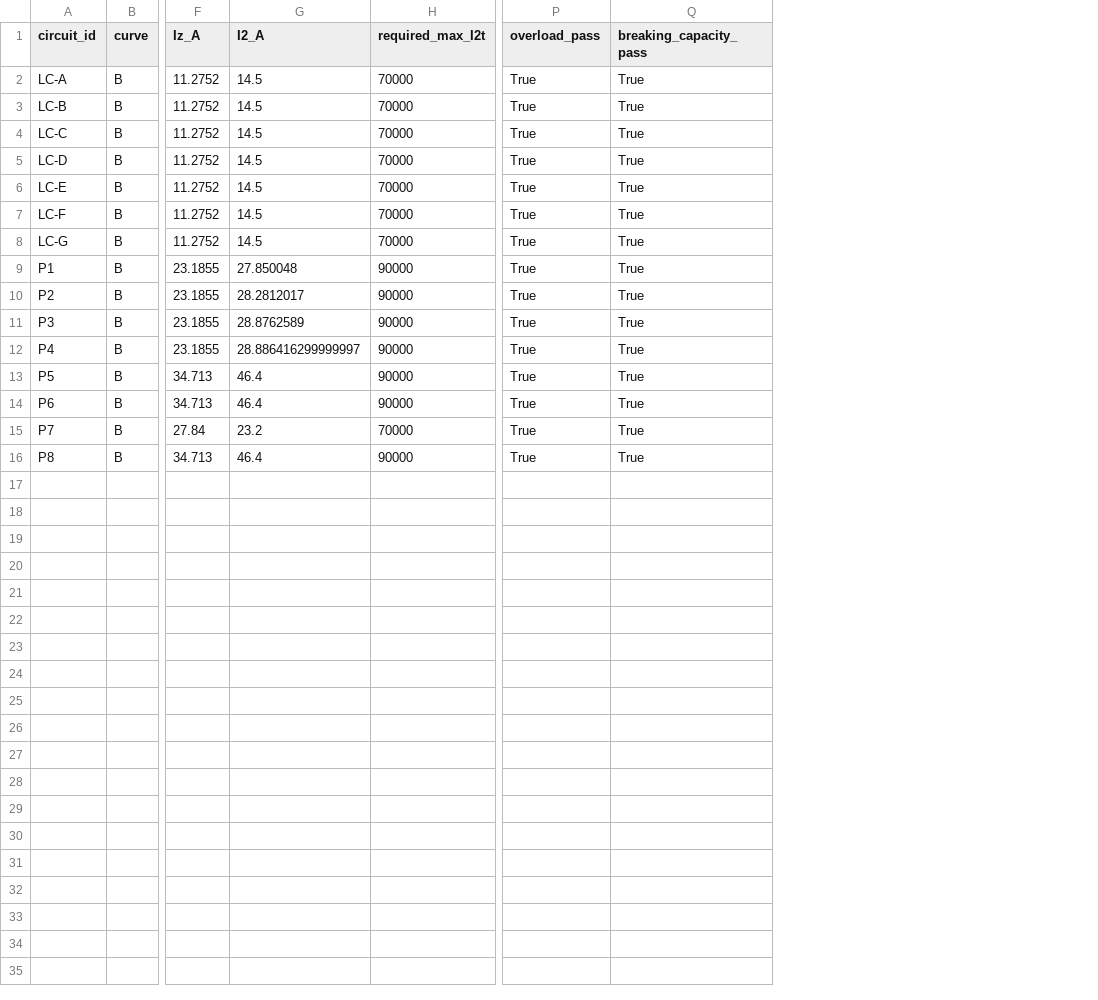
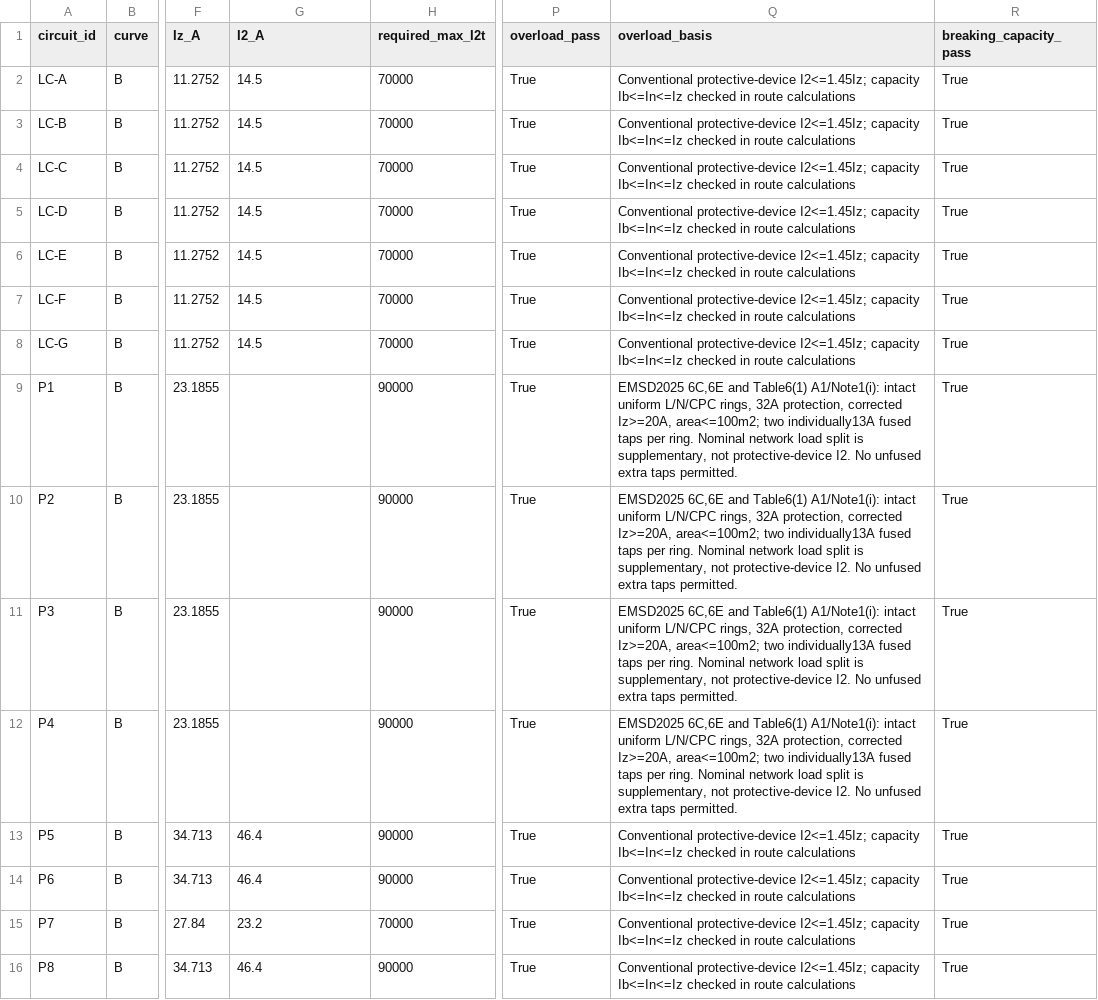
Before and after one commit to LYUml/polyu_bse3124, a CSV file: 04_Design_Outputs/data/fault_protection_results.csv, drawn as a sheet; only a part is shown, gaps mark what is left out; the diff names each change by its address in the sheet, - before the commit and + after, or states it on an @@ line.

Commit message:
2026-11-08 correct design evidence and reproduce teacher template in LaTeX

```diff
--- a/04_Design_Outputs/data/fault_protection_results.csv
+++ b/04_Design_Outputs/data/fault_protection_results.csv
+column Q (overload_basis), rows 2-16: Conventional protective-device I2<=1.45Iz; capacity Ib<=In<=Iz checked in route calculations | Conventional protective-device I2<=1.45Iz; capacity Ib<=In<=Iz checked in route calculations | Conventional protective-device I2<=1.45Iz; capacity Ib<=In<=Iz checked in route calculations | Conventional protective-device I2<=1.45Iz; capacity Ib<=In<=Iz checked in route calculations | Conventional protective-device I2<=1.45Iz; capacity Ib<=In<=Iz checked in route calculations | Conventional protective-device I2<=1.45Iz; capacity Ib<=In<=Iz checked in route calculations | Conventional protective-device I2<=1.45Iz; capacity Ib<=In<=Iz checked in route calculations | EMSD2025 6C,6E and Table6(1) A1/Note1(i): intact uniform L/N/CPC rings, 32A protection, corrected Iz>=20A, area<=100m2; two individually13A fused taps per ring. Nominal network load split is supplementary, not protective-device I2. No unfused extra taps permitted. | EMSD2025 6C,6E and Table6(1) A1/Note1(i): intact uniform L/N/CPC rings, 32A protection, corrected Iz>=20A, area<=100m2; two individually13A fused taps per ring. Nominal network load split is supplementary, not protective-device I2. No unfused extra taps permitted. | EMSD2025 6C,6E and Table6(1) A1/Note1(i): intact uniform L/N/CPC rings, 32A protection, corrected Iz>=20A, area<=100m2; two individually13A fused taps per ring. Nominal network load split is supplementary, not protective-device I2. No unfused extra taps permitted. | EMSD2025 6C,6E and Table6(1) A1/Note1(i): intact uniform L/N/CPC rings, 32A protection, corrected Iz>=20A, area<=100m2; two individually13A fused taps per ring. Nominal network load split is supplementary, not protective-device I2. No unfused extra taps permitted. | Conventional protective-device I2<=1.45Iz; capacity Ib<=In<=Iz checked in route calculations | Conventional protective-device I2<=1.45Iz; capacity Ib<=In<=Iz checked in route calculations | Conventional protective-device I2<=1.45Iz; capacity Ib<=In<=Iz checked in route calculations | Conventional protective-device I2<=1.45Iz; capacity Ib<=In<=Iz checked in route calculations
-G9 (I2_A): 27.850048
+G9 (I2_A): (empty)
-G10 (I2_A): 28.2812017
+G10 (I2_A): (empty)
-G11 (I2_A): 28.8762589
+G11 (I2_A): (empty)
-G12 (I2_A): 28.886416299999997
+G12 (I2_A): (empty)
```
Also changed, not shown: 04_Design_Outputs/data/assumptions.csv, 41 other files.
